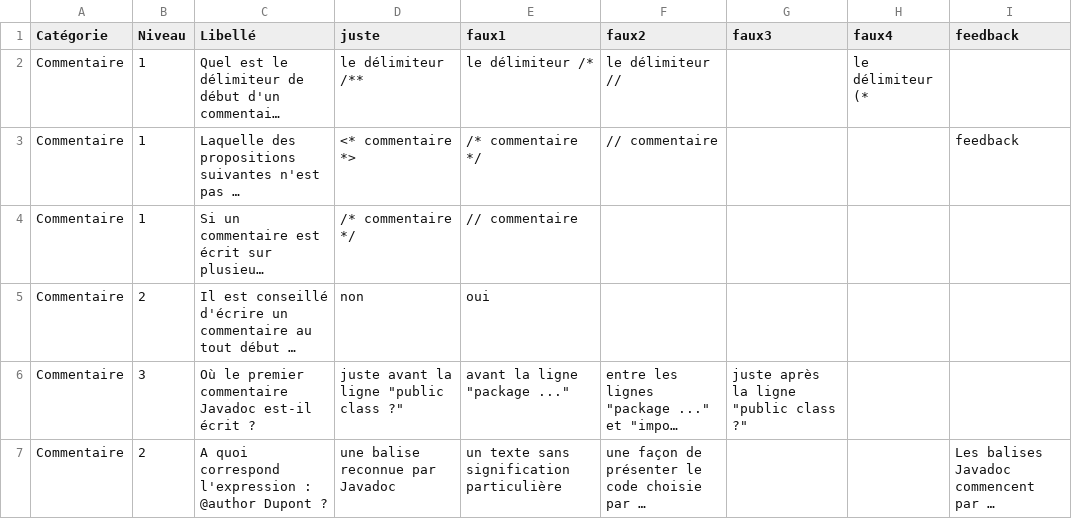
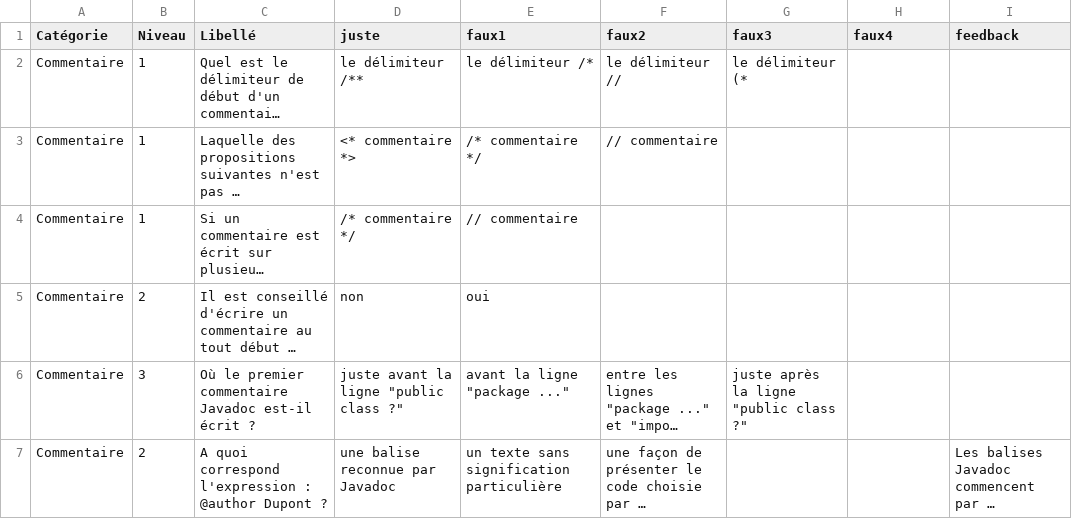
Before and after one commit to GroupeSAETPA1/Quiz, a CSV file: Document/questionsbasiques.csv, drawn as a sheet; only a part is shown; long unchanged cells end in …; the diff names each change by its address in the sheet, - before the commit and + after, or states it on an @@ line.

```diff
--- a/Document/questionsbasiques.csv
+++ b/Document/questionsbasiques.csv
-G2 (faux3): (empty)
+G2 (faux3): le délimiteur (*
-H2 (faux4): le délimiteur (*
+H2 (faux4): (empty)
-I3 (feedback): feedback
+I3 (feedback): (empty)
```
Also changed, not shown: 1 other file.
